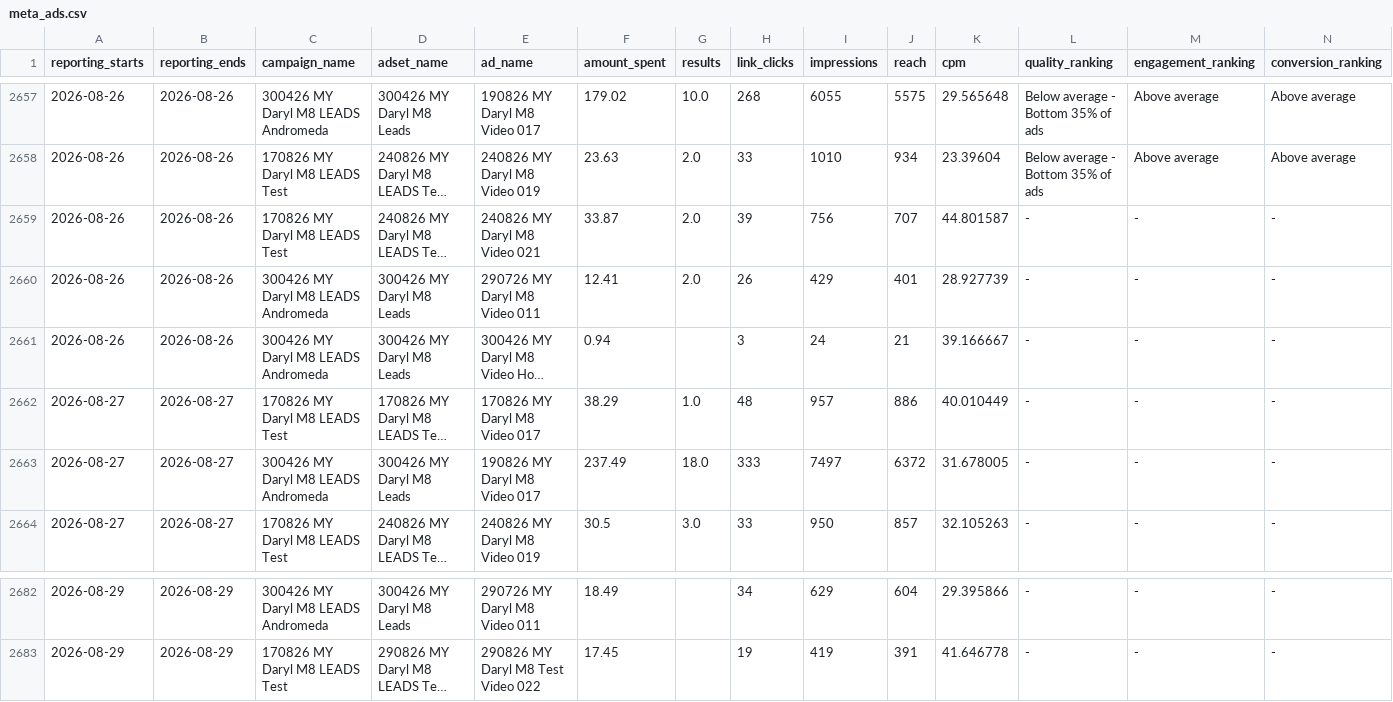
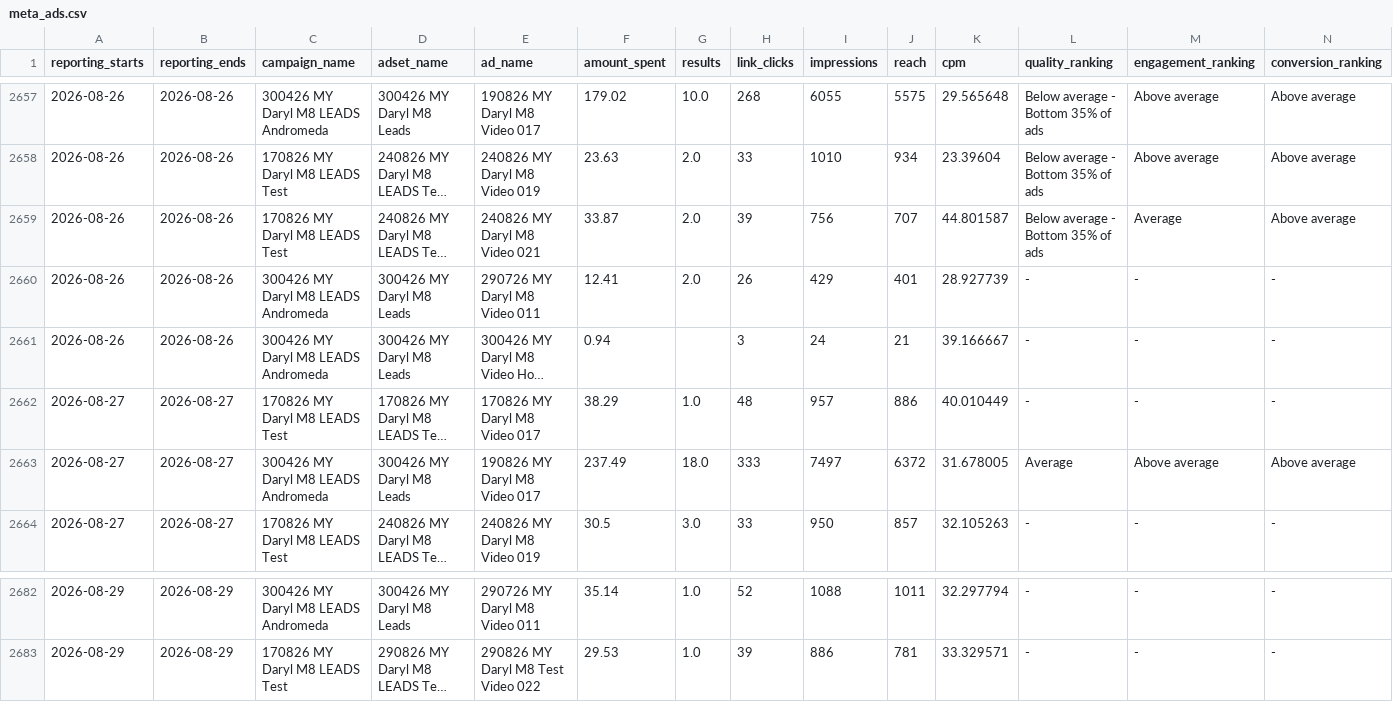
Before and after one commit to Sornphert/Movexercise8-analytics, a CSV file: data/meta_ads.csv, drawn as a sheet; only a part is shown, gaps mark what is left out; long unchanged cells end in …; the diff covers the shown part only; the diff names each change by its address in the sheet, - before the commit and + after, or states it on an @@ line.

```diff
--- a/data/meta_ads.csv
+++ b/data/meta_ads.csv
-L2659 (quality_ranking): -
+L2659 (quality_ranking): Below average - Bottom 35% of ads
-M2659 (engagement_ranking): -
+M2659 (engagement_ranking): Average
-N2659 (conversion_ranking): -
+N2659 (conversion_ranking): Above average
-L2663 (quality_ranking): -
+L2663 (quality_ranking): Average
-M2663 (engagement_ranking): -
+M2663 (engagement_ranking): Above average
-N2663 (conversion_ranking): -
+N2663 (conversion_ranking): Above average
-F2682 (amount_spent): 18.49
+F2682 (amount_spent): 35.14
-G2682:G2683 (results): (empty)
+G2682:G2683 (results): 1.0
-H2682 (link_clicks): 34
+H2682 (link_clicks): 52
-I2682 (impressions): 629
+I2682 (impressions): 1088
-J2682 (reach): 604
+J2682 (reach): 1011
-K2682 (cpm): 29.395866
+K2682 (cpm): 32.297794
-F2683 (amount_spent): 17.45
+F2683 (amount_spent): 29.53
-H2683 (link_clicks): 19
+H2683 (link_clicks): 39
-I2683 (impressions): 419
+I2683 (impressions): 886
-J2683 (reach): 391
+J2683 (reach): 781
-K2683 (cpm): 41.646778
+K2683 (cpm): 33.329571
```
Also changed, not shown: 29 edited cells elsewhere in this file, data/meta_ad_creatives.csv.
